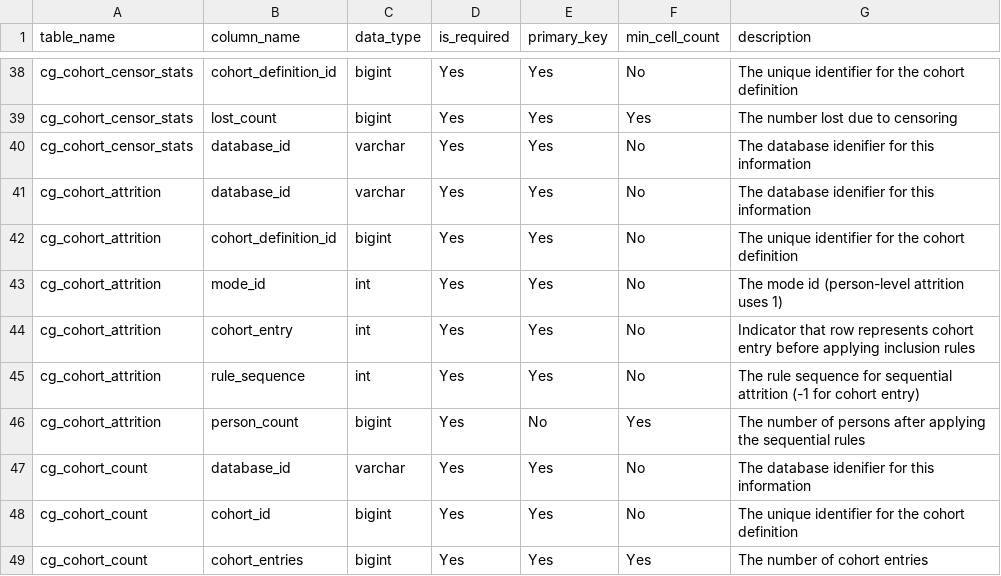
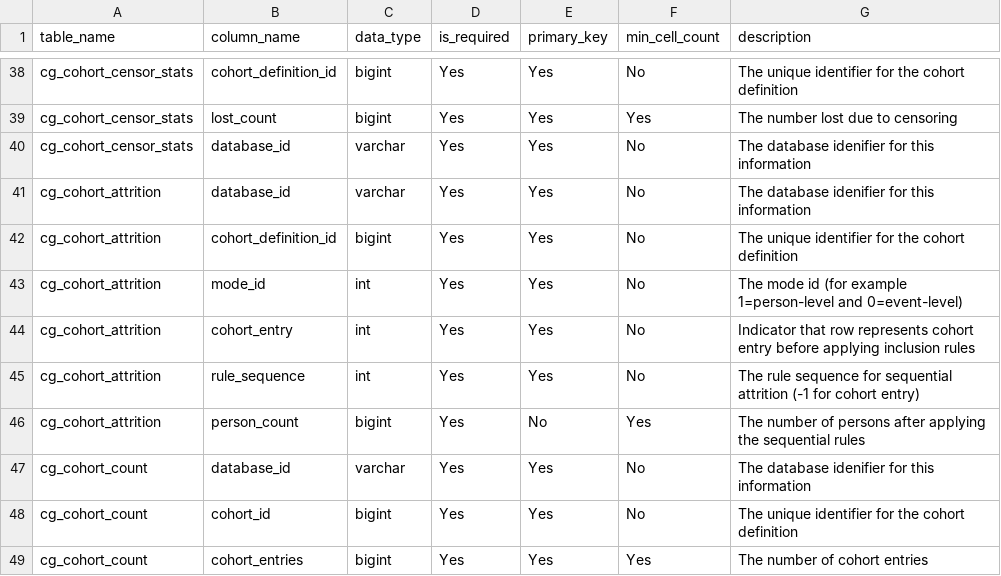
Before and after one commit to OHDSI/CohortGenerator, a CSV file: inst/csv/resultsDataModelSpecification.csv, drawn as a sheet; only a part is shown, gaps mark what is left out.

Commit message:
Compute attrition for person and events

```diff
--- a/inst/csv/resultsDataModelSpecification.csv
+++ b/inst/csv/resultsDataModelSpecification.csv
@@ -42,3 +42,3 @@ cg_cohort_attrition,database_id,varchar,Yes,Yes,No,The database idenifier for th
 cg_cohort_attrition,cohort_definition_id,bigint,Yes,Yes,No,The unique identifier for the cohort definition
-cg_cohort_attrition,mode_id,int,Yes,Yes,No,The mode id (person-level attrition uses 1)
+cg_cohort_attrition,mode_id,int,Yes,Yes,No,The mode id (for example 1=person-level and 0=event-level)
 cg_cohort_attrition,cohort_entry,int,Yes,Yes,No,Indicator that row represents cohort entry before applying inclusion rules
```
Also changed, not shown: 4 other files.
